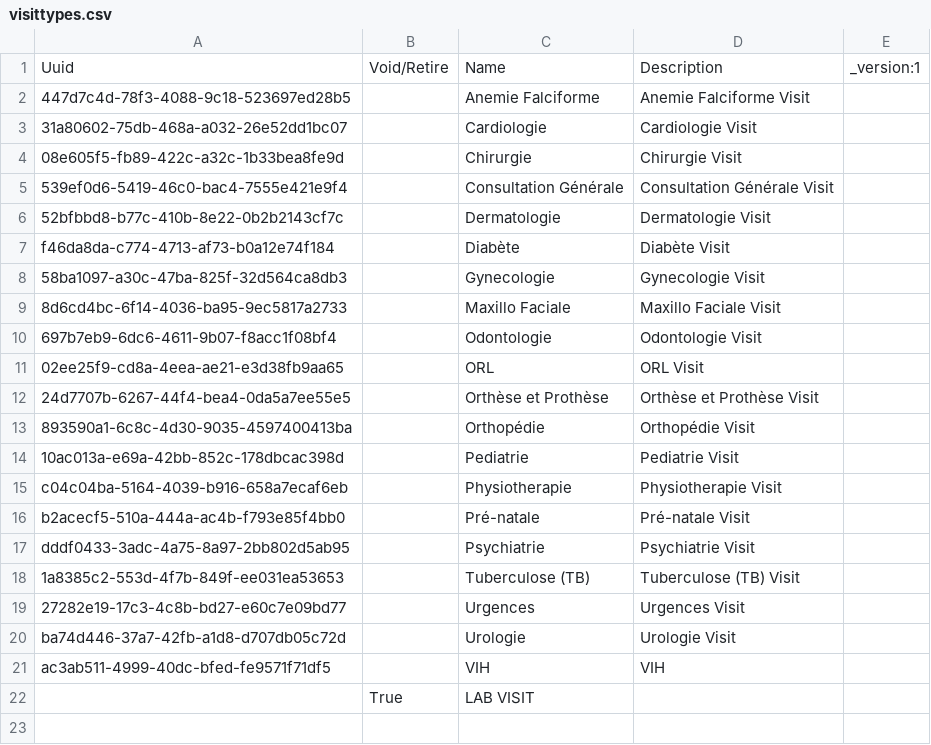
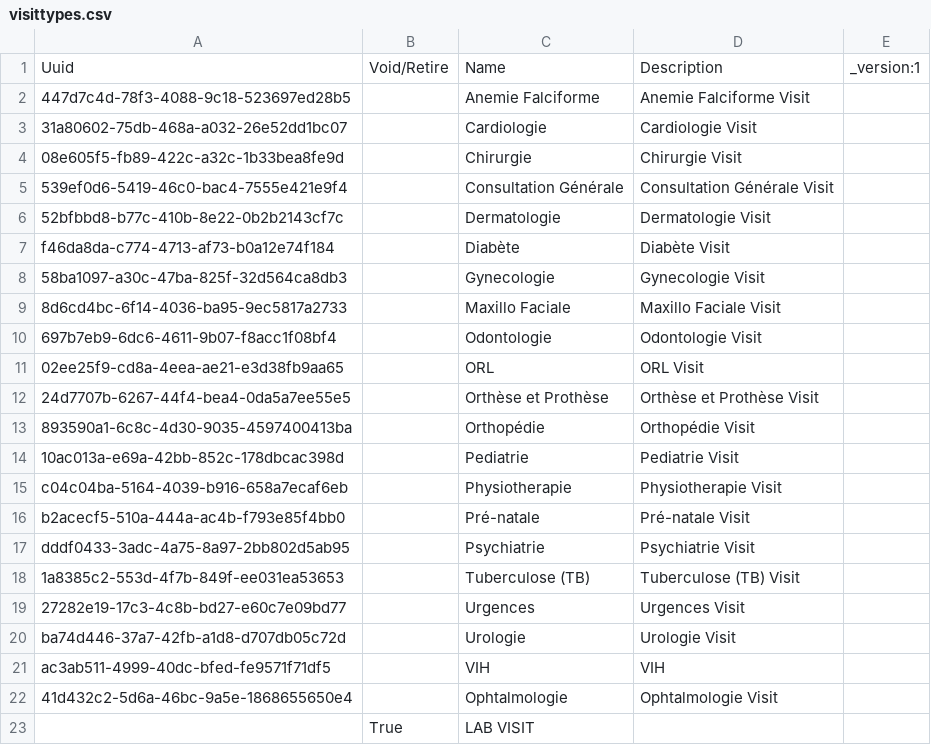
Before and after one commit to CRUDEM/openmrs-config-hsc, a CSV file: configuration/visittypes/visittypes.csv, drawn as a sheet; the diff names each change by its address in the sheet, - before the commit and + after, or states it on an @@ line.

Commit message:
HSC-74: Add 'Ophtalmologie' visit type (#38)

```diff
--- a/configuration/visittypes/visittypes.csv
+++ b/configuration/visittypes/visittypes.csv
+row 22: 41d432c2-5d6a-46bc-9a5e-1868655650e4 |  | Ophtalmologie | Ophtalmologie Visit
```
